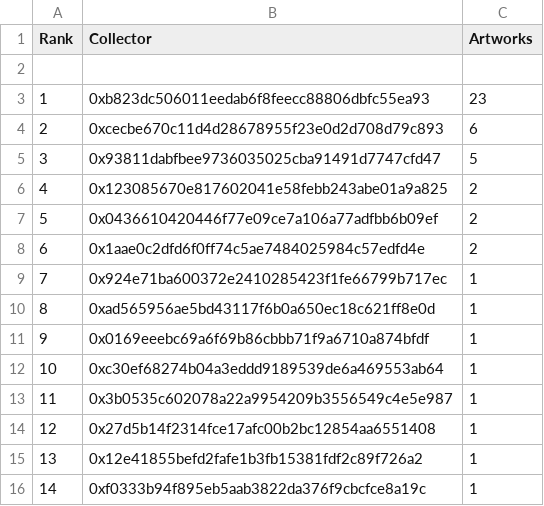
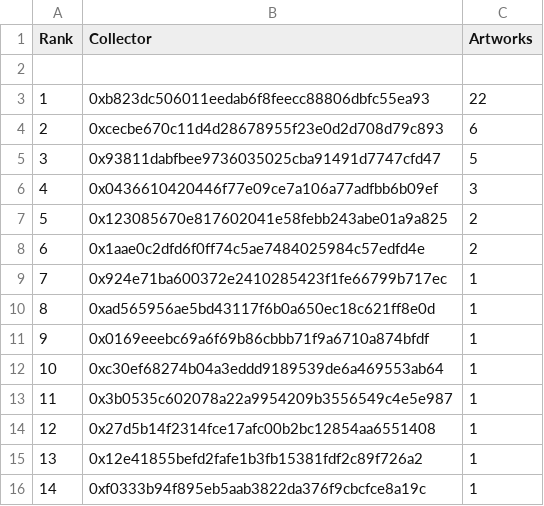
Before and after one commit to JohnOrionYoung/JOYhotPotato, a CSV file: src/python/collectors.csv, drawn as a sheet.

Commit message:
collectors

```diff
--- a/src/python/collectors.csv
+++ b/src/python/collectors.csv
@@ -2,7 +2,7 @@
 
-"1","0xb823dc506011eedab6f8feecc88806dbfc55ea93","23"
+"1","0xb823dc506011eedab6f8feecc88806dbfc55ea93","22"
 "2","0xcecbe670c11d4d28678955f23e0d2d708d79c893","6"
 "3","0x93811dabfbee9736035025cba91491d7747cfd47","5"
-"4","0x123085670e817602041e58febb243abe01a9a825","2"
-"5","0x0436610420446f77e09ce7a106a77adfbb6b09ef","2"
+"4","0x0436610420446f77e09ce7a106a77adfbb6b09ef","3"
+"5","0x123085670e817602041e58febb243abe01a9a825","2"
 "6","0x1aae0c2dfd6f0ff74c5ae7484025984c57edfd4e","2"
```
